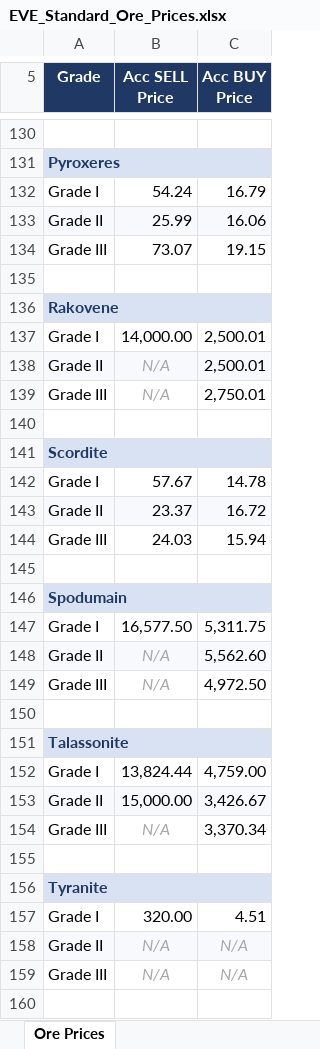
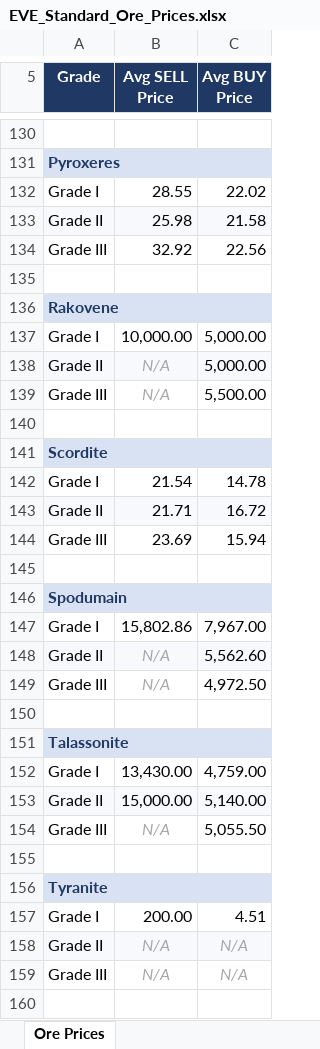
Before and after one commit to hellokug2699/hellokug2699, an Excel workbook: EVE_Standard_Ore_Prices.xlsx, sheet Ore Prices, drawn as a sheet; only a part is shown, gaps mark what is left out; values as stored, in another font and other column widths than the file's, no borders; charts and pictures not drawn; the diff covers the shown part only; the diff names each change by its address in the sheet, - before the commit and + after, or states it on an @@ line.

Commit message:
feat: Scrape EVE Online Ore Prices
Co-authored-by: traeagent <traeagent@users.noreply.github.com>

```diff
--- a/EVE_Standard_Ore_Prices.xlsx (sheet Ore Prices)
+++ b/EVE_Standard_Ore_Prices.xlsx (sheet Ore Prices)
-B5: Acc SELL Price
+B5: Avg SELL Price
-C5: Acc BUY Price
+C5: Avg BUY Price
-B132 (Avg SELL Price): 54.24
+B132 (Avg SELL Price): 28.55
-C132 (Avg BUY Price): 16.79
+C132 (Avg BUY Price): 22.02
-B133 (Avg SELL Price): 25.99
+B133 (Avg SELL Price): 25.98
-C133 (Avg BUY Price): 16.06
+C133 (Avg BUY Price): 21.58
-B134 (Avg SELL Price): 73.07
+B134 (Avg SELL Price): 32.92
-C134 (Avg BUY Price): 19.15
+C134 (Avg BUY Price): 22.56
-B137 (Avg SELL Price): 14,000.00
+B137 (Avg SELL Price): 10,000.00
-C137:C138 (Avg BUY Price): 2,500.01
+C137:C138 (Avg BUY Price): 5,000.00
-C139 (Avg BUY Price): 2,750.01
+C139 (Avg BUY Price): 5,500.00
-B142 (Avg SELL Price): 57.67
+B142 (Avg SELL Price): 21.54
-B143 (Avg SELL Price): 23.37
+B143 (Avg SELL Price): 21.71
-B144 (Avg SELL Price): 24.03
+B144 (Avg SELL Price): 23.69
-B147 (Avg SELL Price): 16,577.50
+B147 (Avg SELL Price): 15,802.86
-C147 (Avg BUY Price): 5,311.75
+C147 (Avg BUY Price): 7,967.00
-B152 (Avg SELL Price): 13,824.44
+B152 (Avg SELL Price): 13,430.00
-C153 (Avg BUY Price): 3,426.67
+C153 (Avg BUY Price): 5,140.00
-C154 (Avg BUY Price): 3,370.34
+C154 (Avg BUY Price): 5,055.50
-B157 (Avg SELL Price): 320.00
+B157 (Avg SELL Price): 200.00
```
Also changed, not shown: 61 edited cells elsewhere in this sheet.
